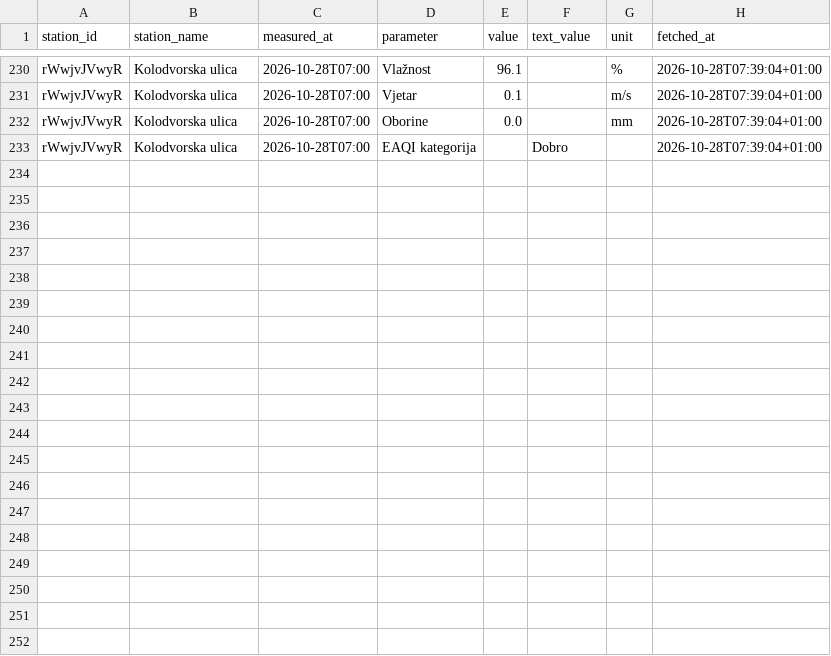
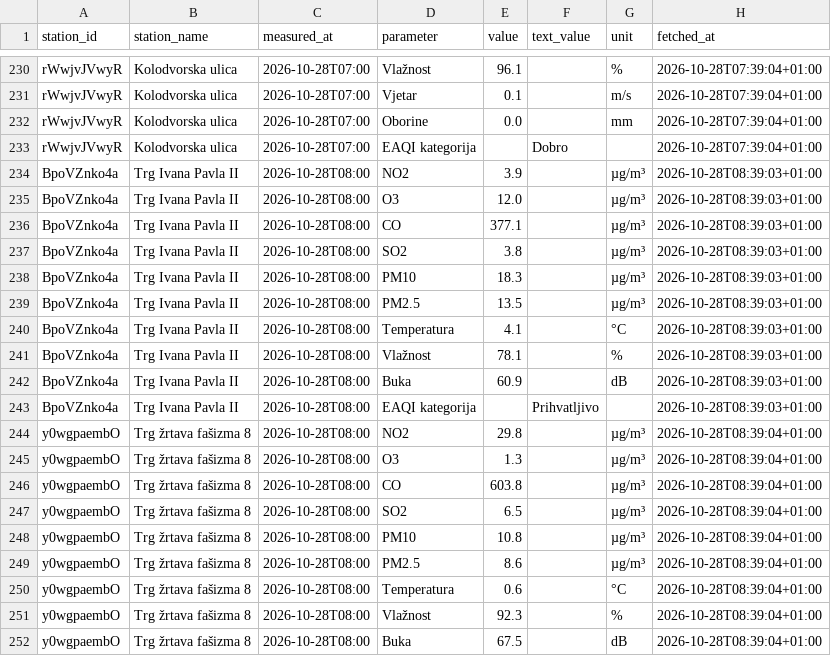
Before and after one commit to vgalicc/HomeAirQuality, a CSV file: data/2026/10/2026-10-28.csv, drawn as a sheet; only a part is shown, gaps mark what is left out; the diff covers the shown part only.

Commit message:
Očitanje 2026-10-28 07:39 UTC

```diff
--- a/data/2026/10/2026-10-28.csv
+++ b/data/2026/10/2026-10-28.csv
@@ -233 +233,20 @@ rWwjvJVwyR,Kolodvorska ulica,2026-10-28T07:00,Oborine,0.0,,mm,2026-10-28T07:39:0
 rWwjvJVwyR,Kolodvorska ulica,2026-10-28T07:00,EAQI kategorija,,Dobro,,2026-10-28T07:39:04+01:00
+BpoVZnko4a,Trg Ivana Pavla II,2026-10-28T08:00,NO2,3.9,,µg/m³,2026-10-28T08:39:03+01:00
+BpoVZnko4a,Trg Ivana Pavla II,2026-10-28T08:00,O3,12.0,,µg/m³,2026-10-28T08:39:03+01:00
+BpoVZnko4a,Trg Ivana Pavla II,2026-10-28T08:00,CO,377.1,,µg/m³,2026-10-28T08:39:03+01:00
+BpoVZnko4a,Trg Ivana Pavla II,2026-10-28T08:00,SO2,3.8,,µg/m³,2026-10-28T08:39:03+01:00
+BpoVZnko4a,Trg Ivana Pavla II,2026-10-28T08:00,PM10,18.3,,µg/m³,2026-10-28T08:39:03+01:00
+BpoVZnko4a,Trg Ivana Pavla II,2026-10-28T08:00,PM2.5,13.5,,µg/m³,2026-10-28T08:39:03+01:00
+BpoVZnko4a,Trg Ivana Pavla II,2026-10-28T08:00,Temperatura,4.1,,°C,2026-10-28T08:39:03+01:00
+BpoVZnko4a,Trg Ivana Pavla II,2026-10-28T08:00,Vlažnost,78.1,,%,2026-10-28T08:39:03+01:00
+BpoVZnko4a,Trg Ivana Pavla II,2026-10-28T08:00,Buka,60.9,,dB,2026-10-28T08:39:03+01:00
+BpoVZnko4a,Trg Ivana Pavla II,2026-10-28T08:00,EAQI kategorija,,Prihvatljivo,,2026-10-28T08:39:03+01:00
+y0wgpaembO,Trg žrtava fašizma 8,2026-10-28T08:00,NO2,29.8,,µg/m³,2026-10-28T08:39:04+01:00
+y0wgpaembO,Trg žrtava fašizma 8,2026-10-28T08:00,O3,1.3,,µg/m³,2026-10-28T08:39:04+01:00
+y0wgpaembO,Trg žrtava fašizma 8,2026-10-28T08:00,CO,603.8,,µg/m³,2026-10-28T08:39:04+01:00
+y0wgpaembO,Trg žrtava fašizma 8,2026-10-28T08:00,SO2,6.5,,µg/m³,2026-10-28T08:39:04+01:00
+y0wgpaembO,Trg žrtava fašizma 8,2026-10-28T08:00,PM10,10.8,,µg/m³,2026-10-28T08:39:04+01:00
+y0wgpaembO,Trg žrtava fašizma 8,2026-10-28T08:00,PM2.5,8.6,,µg/m³,2026-10-28T08:39:04+01:00
+y0wgpaembO,Trg žrtava fašizma 8,2026-10-28T08:00,Temperatura,0.6,,°C,2026-10-28T08:39:04+01:00
+y0wgpaembO,Trg žrtava fašizma 8,2026-10-28T08:00,Vlažnost,92.3,,%,2026-10-28T08:39:04+01:00
+y0wgpaembO,Trg žrtava fašizma 8,2026-10-28T08:00,Buka,67.5,,dB,2026-10-28T08:39:04+01:00
```
Also changed, not shown: 10 added rows elsewhere in this file.
